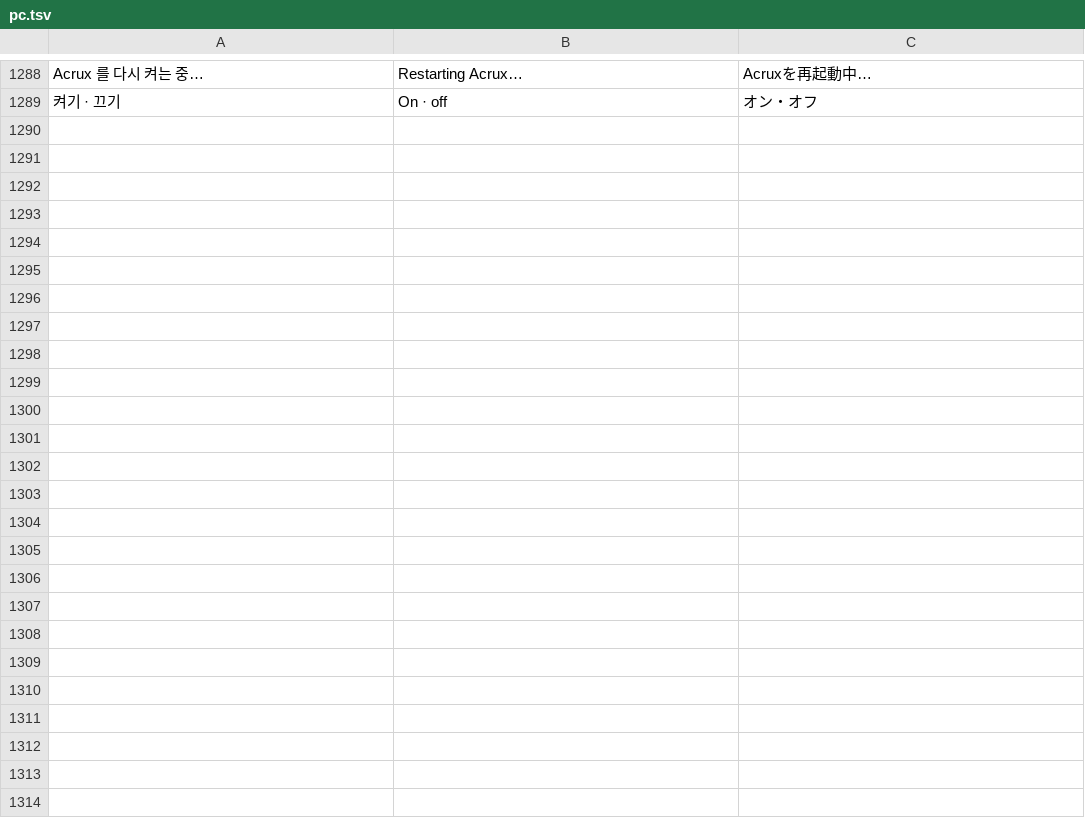
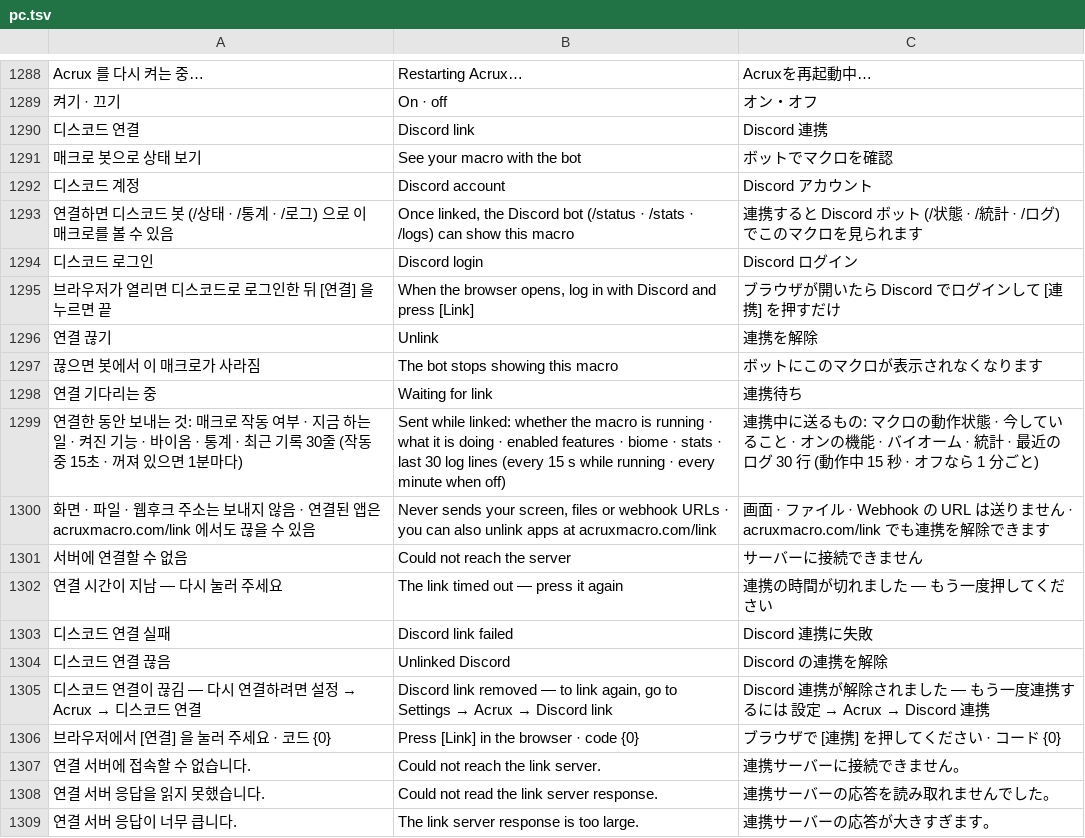
Before and after one commit to XxErone2xX/Acrux-app, a TSV file: android/app/src/main/assets/i18n/pc.tsv, drawn as a sheet; only a part is shown, gaps mark what is left out; the diff covers the shown part only; the diff names each change by its address in the sheet, - before the commit and + after, or states it on an @@ line.

Commit message:
[port] Sync main fishing fixes and Discord linking into DUA dev

```diff
--- a/android/app/src/main/assets/i18n/pc.tsv
+++ b/android/app/src/main/assets/i18n/pc.tsv
+row 1290: 디스코드 연결 | Discord link | Discord 連携
+row 1291: 매크로 봇으로 상태 보기 | See your macro with the bot | ボットでマクロを確認
+row 1292: 디스코드 계정 | Discord account | Discord アカウント
+row 1293: 연결하면 디스코드 봇 (/상태 · /통계 · /로그) 으로 이 매크로를 볼 수 있음 | Once linked, the Discord bot (/status · /stats · /logs) can show this macro | 連携すると Discord ボット (/状態 · /統計 · /ログ) でこのマクロを見られます
+row 1294: 디스코드 로그인 | Discord login | Discord ログイン
+row 1295: 브라우저가 열리면 디스코드로 로그인한 뒤 [연결] 을 누르면 끝 | When the browser opens, log in with Discord and press [Link] | ブラウザが開いたら Discord でログインして [連携] を押すだけ
+row 1296: 연결 끊기 | Unlink | 連携を解除
+row 1297: 끊으면 봇에서 이 매크로가 사라짐 | The bot stops showing this macro | ボットにこのマクロが表示されなくなります
+row 1298: 연결 기다리는 중 | Waiting for link | 連携待ち
+row 1299: 연결한 동안 보내는 것: 매크로 작동 여부 · 지금 하는 일 · 켜진 기능 · 바이옴 · 통계 · 최근 기록 30줄 (작동 중 15초 · 꺼져 있으면 1분마다) | Sent while linked: whether the macro is running · what it is doing · enabled features · biome · stats · last 30 log lines (every 15 s while running · every minute when off) | 連携中に送るもの: マクロの動作状態 · 今していること · オンの機能 · バイオーム · 統計 · 最近のログ 30 行 (動作中 15 秒 · オフなら 1 分ごと)
+row 1300: 화면 · 파일 · 웹후크 주소는 보내지 않음 · 연결된 앱은 acruxmacro.com/link 에서도 끊을 수 있음 | Never sends your screen, files or webhook URLs · you can also unlink apps at acruxmacro.com/link | 画面 · ファイル · Webhook の URL は送りません · acruxmacro.com/link でも連携を解除できます
+row 1301: 서버에 연결할 수 없음 | Could not reach the server | サーバーに接続できません
+row 1302: 연결 시간이 지남 — 다시 눌러 주세요 | The link timed out — press it again | 連携の時間が切れました — もう一度押してください
+row 1303: 디스코드 연결 실패 | Discord link failed | Discord 連携に失敗
+row 1304: 디스코드 연결 끊음 | Unlinked Discord | Discord の連携を解除
+row 1305: 디스코드 연결이 끊김 — 다시 연결하려면 설정 → Acrux → 디스코드 연결 | Discord link removed — to link again, go to Settings → Acrux → Discord link | Discord 連携が解除されました — もう一度連携するには 設定 → Acrux → Discord 連携
+row 1306: 브라우저에서 [연결] 을 눌러 주세요 · 코드 {0} | Press [Link] in the browser · code {0} | ブラウザで [連携] を押してください · コード {0}
+row 1307: 연결 서버에 접속할 수 없습니다. | Could not reach the link server. | 連携サーバーに接続できません。
+row 1308: 연결 서버 응답을 읽지 못했습니다. | Could not read the link server response. | 連携サーバーの応答を読み取れませんでした。
+row 1309: 연결 서버 응답이 너무 큽니다. | The link server response is too large. | 連携サーバーの応答が大きすぎます。
```
Also changed, not shown: 11 added rows elsewhere in this file, android/app/src/main/assets/i18n/mobile.tsv, 29 other files.
